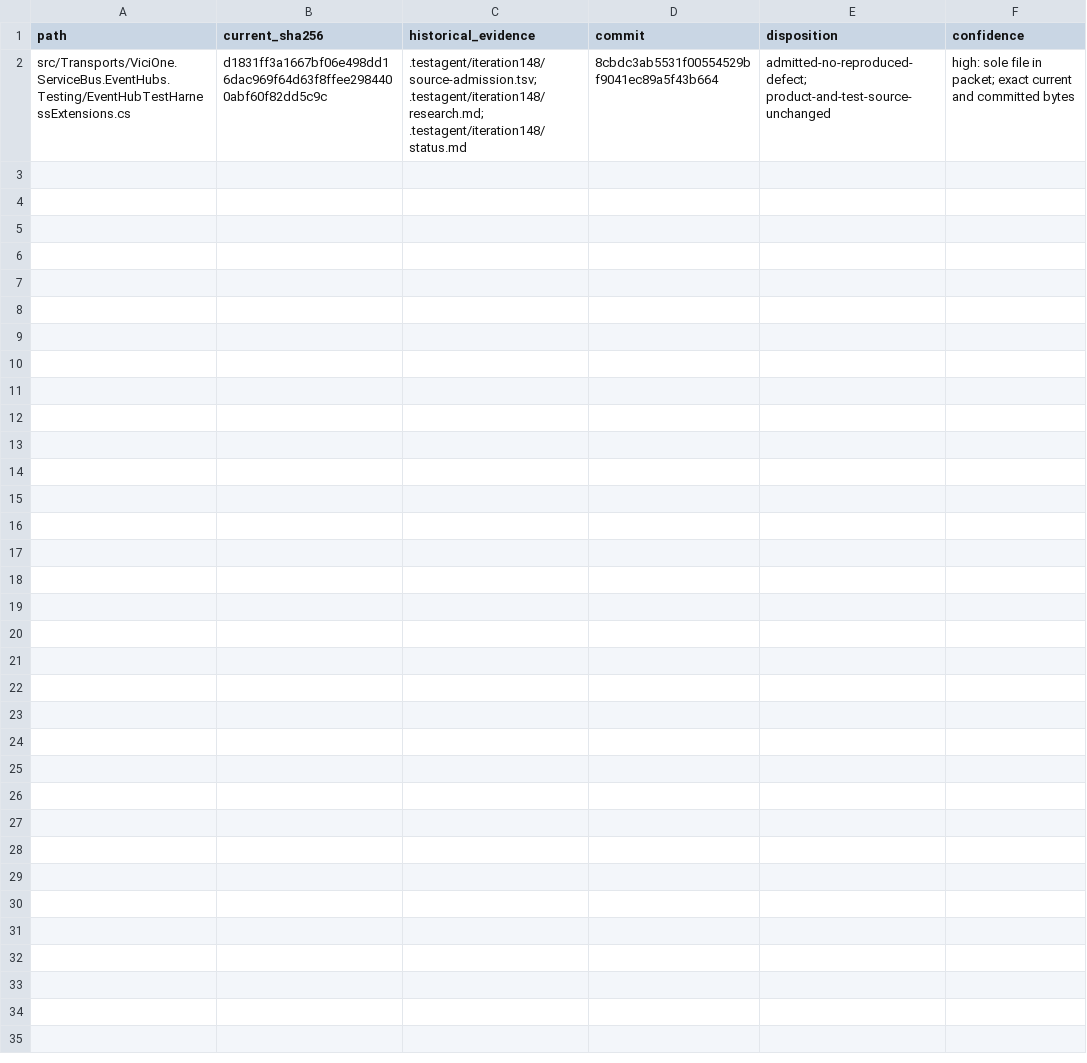
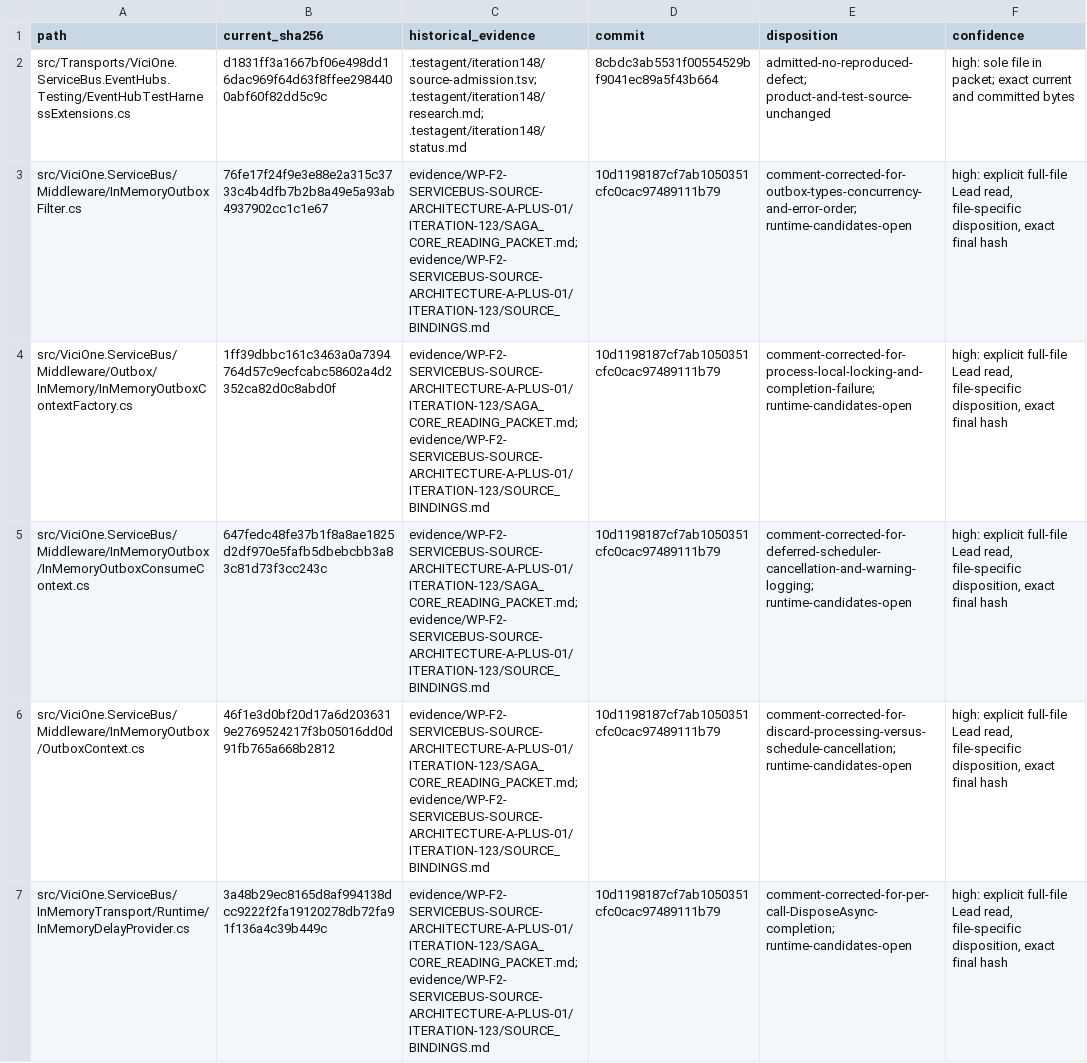
Before and after one commit to EdgarLiebold/vicione-servicebus, a TSV file: .testagent/iteration242/historical-review-late.tsv, drawn as a sheet.

```diff
--- a/.testagent/iteration242/historical-review-late.tsv
+++ b/.testagent/iteration242/historical-review-late.tsv
@@ -2 +2,6 @@ path	current_sha256	historical_evidence	commit	disposition	confidence
 src/Transports/ViciOne.ServiceBus.EventHubs.Testing/EventHubTestHarnessExtensions.cs	d1831ff3a1667bf06e498dd16dac969f64d63f8ffee2984400abf60f82dd5c9c	.testagent/iteration148/source-admission.tsv; .testagent/iteration148/research.md; .testagent/iteration148/status.md	8cbdc3ab5531f00554529bf9041ec89a5f43b664	admitted-no-reproduced-defect; product-and-test-source-unchanged	high: sole file in packet; exact current and committed bytes
+src/ViciOne.ServiceBus/Middleware/InMemoryOutboxFilter.cs	76fe17f24f9e3e88e2a315c3733c4b4dfb7b2b8a49e5a93ab4937902cc1c1e67	evidence/WP-F2-SERVICEBUS-SOURCE-ARCHITECTURE-A-PLUS-01/ITERATION-123/SAGA_CORE_READING_PACKET.md; evidence/WP-F2-SERVICEBUS-SOURCE-ARCHITECTURE-A-PLUS-01/ITERATION-123/SOURCE_BINDINGS.md	10d1198187cf7ab1050351cfc0cac97489111b79	comment-corrected-for-outbox-types-concurrency-and-error-order; runtime-candidates-open	high: explicit full-file Lead read, file-specific disposition, exact final hash
+src/ViciOne.ServiceBus/Middleware/Outbox/InMemory/InMemoryOutboxContextFactory.cs	1ff39dbbc161c3463a0a7394764d57c9ecfcabc58602a4d2352ca82d0c8abd0f	evidence/WP-F2-SERVICEBUS-SOURCE-ARCHITECTURE-A-PLUS-01/ITERATION-123/SAGA_CORE_READING_PACKET.md; evidence/WP-F2-SERVICEBUS-SOURCE-ARCHITECTURE-A-PLUS-01/ITERATION-123/SOURCE_BINDINGS.md	10d1198187cf7ab1050351cfc0cac97489111b79	comment-corrected-for-process-local-locking-and-completion-failure; runtime-candidates-open	high: explicit full-file Lead read, file-specific disposition, exact final hash
+src/ViciOne.ServiceBus/Middleware/InMemoryOutbox/InMemoryOutboxConsumeContext.cs	647fedc48fe37b1f8a8ae1825d2df970e5fafb5dbebcbb3a83c81d73f3cc243c	evidence/WP-F2-SERVICEBUS-SOURCE-ARCHITECTURE-A-PLUS-01/ITERATION-123/SAGA_CORE_READING_PACKET.md; evidence/WP-F2-SERVICEBUS-SOURCE-ARCHITECTURE-A-PLUS-01/ITERATION-123/SOURCE_BINDINGS.md	10d1198187cf7ab1050351cfc0cac97489111b79	comment-corrected-for-deferred-scheduler-cancellation-and-warning-logging; runtime-candidates-open	high: explicit full-file Lead read, file-specific disposition, exact final hash
+src/ViciOne.ServiceBus/Middleware/InMemoryOutbox/OutboxContext.cs	46f1e3d0bf20d17a6d2036319e2769524217f3b05016dd0d91fb765a668b2812	evidence/WP-F2-SERVICEBUS-SOURCE-ARCHITECTURE-A-PLUS-01/ITERATION-123/SAGA_CORE_READING_PACKET.md; evidence/WP-F2-SERVICEBUS-SOURCE-ARCHITECTURE-A-PLUS-01/ITERATION-123/SOURCE_BINDINGS.md	10d1198187cf7ab1050351cfc0cac97489111b79	comment-corrected-for-discard-processing-versus-schedule-cancellation; runtime-candidates-open	high: explicit full-file Lead read, file-specific disposition, exact final hash
+src/ViciOne.ServiceBus/InMemoryTransport/Runtime/InMemoryDelayProvider.cs	3a48b29ec8165d8af994138dcc9222f2fa19120278db72fa91f136a4c39b449c	evidence/WP-F2-SERVICEBUS-SOURCE-ARCHITECTURE-A-PLUS-01/ITERATION-123/SAGA_CORE_READING_PACKET.md; evidence/WP-F2-SERVICEBUS-SOURCE-ARCHITECTURE-A-PLUS-01/ITERATION-123/SOURCE_BINDINGS.md	10d1198187cf7ab1050351cfc0cac97489111b79	comment-corrected-for-per-call-DisposeAsync-completion; runtime-candidates-open	high: explicit full-file Lead read, file-specific disposition, exact final hash
```
Also changed, not shown: 23 other files.
